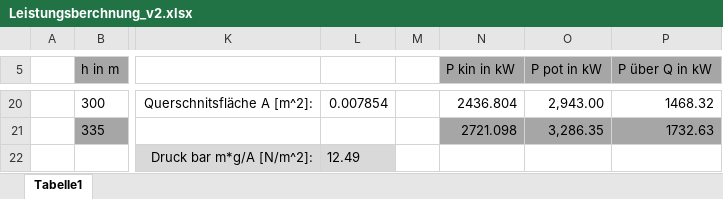
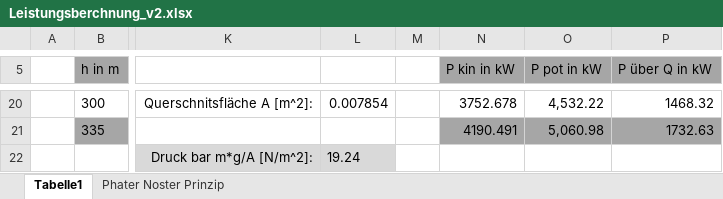
Before and after one commit to Swissmade41/Pro1, an Excel workbook: PflichtenheftTech/Ext_files/Leistungsberchnung_v2.xlsx, sheet Tabelle1, drawn as a sheet; only a part is shown, gaps mark what is left out; values as stored, in another font and other column widths than the file's, no borders; table styles not drawn; the diff covers the shown part only; the diff names each change by its address in the sheet, - before the commit and + after, or states it on an @@ line.

Commit message:
Leistungsberechnung Phater_Noster_Prinzip

```diff
--- a/PflichtenheftTech/Ext_files/Leistungsberchnung_v2.xlsx (sheet Tabelle1)
+++ b/PflichtenheftTech/Ext_files/Leistungsberchnung_v2.xlsx (sheet Tabelle1)
+sheet tab: Phater Noster Prinzip
-N20 (P kin in kW): 2436.804
+N20 (P kin in kW): 3752.678
-O20 (P pot in kW): 2,943.00
+O20 (P pot in kW): 4,532.22
-N21 (P kin in kW): 2721.098
+N21 (P kin in kW): 4190.491
-O21 (P pot in kW): 3,286.35
+O21 (P pot in kW): 5,060.98
-L22: 12.49
+L22: 19.24
```
Also changed, not shown: 1 added row, 1 removed row and 29 edited cells elsewhere in this sheet.
